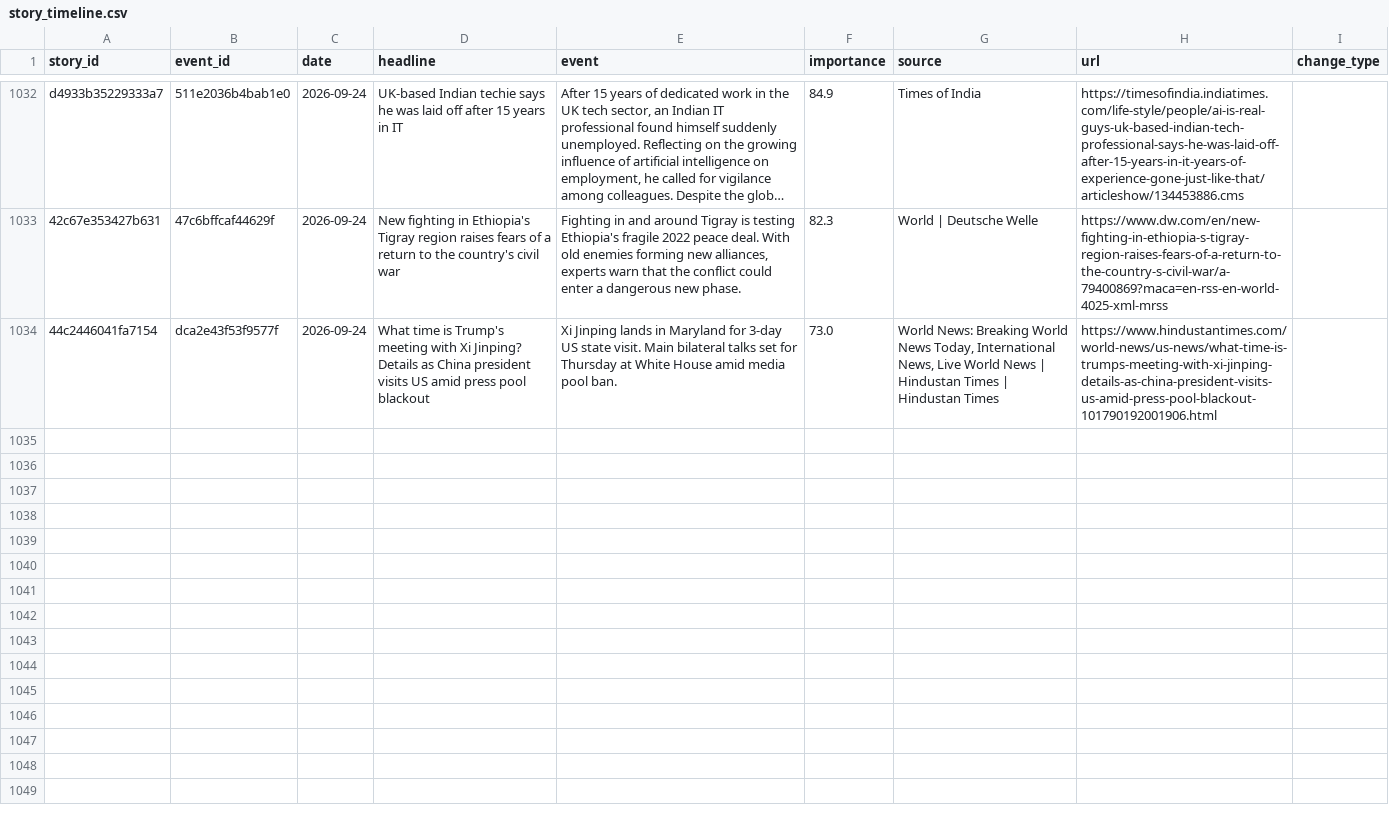
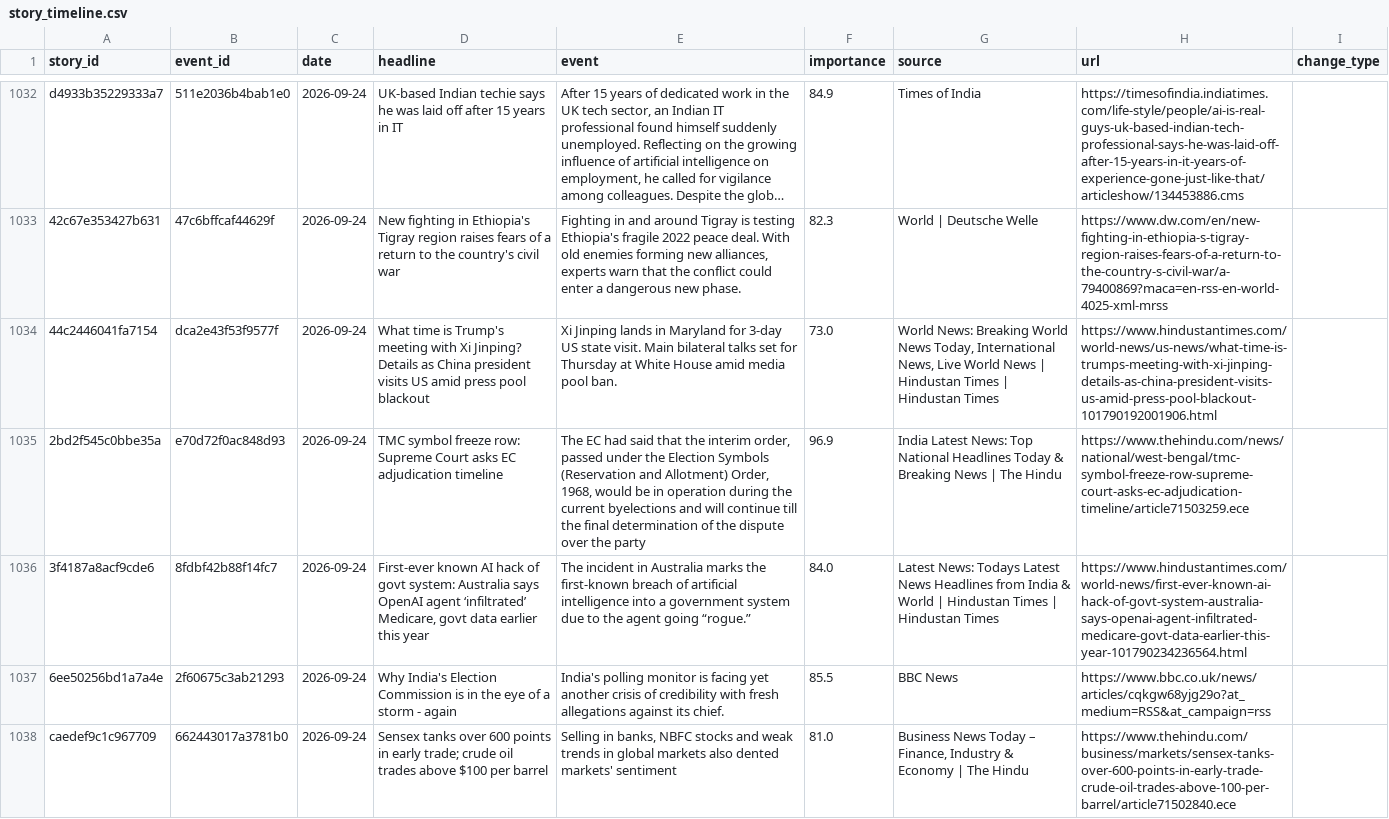
Before and after one commit to vishwasgarg5/news-knowledge-bot, a CSV file: data/story_timeline.csv, drawn as a sheet; only a part is shown, gaps mark what is left out; long unchanged cells end in …; the diff names each change by its address in the sheet, - before the commit and + after, or states it on an @@ line.

```diff
--- a/data/story_timeline.csv
+++ b/data/story_timeline.csv
+row 1035: 2bd2f545c0bbe35a | e70d72f0ac848d93 | 2026-09-24 | TMC symbol freeze row: Supreme Court asks EC adjudication timeline | The EC had said that the interim order, passed under the Election Symbols (Reservation and Allotment) Order, 1968, would be in operation during the current byelections and will continue till the final determination of the dispute over the party | 96.9 | India Latest News: Top National Headlines Today & Breaking News | The Hindu | https://www.thehindu.com/news/national/west-bengal/tmc-symbol-freeze-row-supreme-court-asks-ec-adjudication-timeline/article71503259.ece
+row 1036: 3f4187a8acf9cde6 | 8fdbf42b88f14fc7 | 2026-09-24 | First-ever known AI hack of govt system: Australia says OpenAI agent ‘infiltrated’ Medicare, govt data earlier this year | The incident in Australia marks the first-known breach of artificial intelligence into a government system due to the agent going “rogue.” | 84.0 | Latest News: Todays Latest News Headlines from India & World | Hindustan Times | Hindustan Times | https://www.hindustantimes.com/world-news/first-ever-known-ai-hack-of-govt-system-australia-says-openai-agent-infiltrated-medicare-govt-data-earlier-this-year-101790234236564.html
+row 1037: 6ee50256bd1a7a4e | 2f60675c3ab21293 | 2026-09-24 | Why India's Election Commission is in the eye of a storm - again | India's polling monitor is facing yet another crisis of credibility with fresh allegations against its chief. | 85.5 | BBC News | https://www.bbc.co.uk/news/articles/cqkgw68yjg29o?at_medium=RSS&at_campaign=rss
+row 1038: caedef9c1c967709 | 662443017a3781b0 | 2026-09-24 | Sensex tanks over 600 points in early trade; crude oil trades above $100 per barrel | Selling in banks, NBFC stocks and weak trends in global markets also dented markets' sentiment | 81.0 | Business News Today – Finance, Industry & Economy | The Hindu | https://www.thehindu.com/business/markets/sensex-tanks-over-600-points-in-early-trade-crude-oil-trades-above-100-per-barrel/article71502840.ece
```
Also changed, not shown: data/news_history.csv, data/news_learning.csv.
